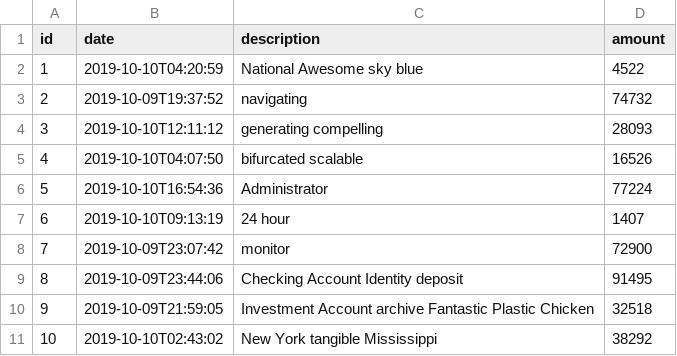
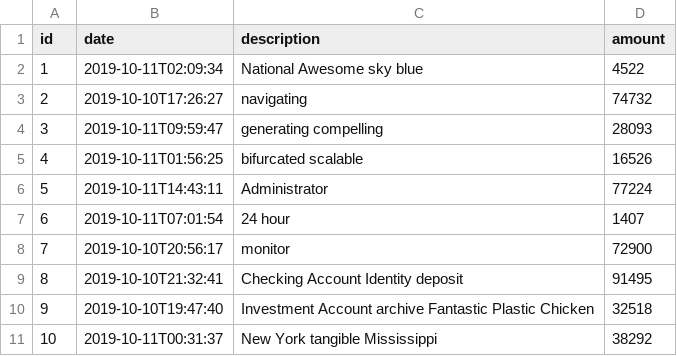
Before and after one commit to jhipster/jhipster-sample-app-noi18n, a CSV file: src/main/resources/config/liquibase/fake-data/operation.csv, drawn as a sheet.

```diff
--- a/src/main/resources/config/liquibase/fake-data/operation.csv
+++ b/src/main/resources/config/liquibase/fake-data/operation.csv
@@ -1,11 +1,11 @@
 id;date;description;amount
-1;2019-10-10T04:20:59;National Awesome sky blue;4522
-2;2019-10-09T19:37:52;navigating;74732
-3;2019-10-10T12:11:12;generating compelling;28093
-4;2019-10-10T04:07:50;bifurcated scalable;16526
-5;2019-10-10T16:54:36;Administrator;77224
-6;2019-10-10T09:13:19;24 hour;1407
-7;2019-10-09T23:07:42;monitor;72900
-8;2019-10-09T23:44:06;Checking Account Identity deposit;91495
-9;2019-10-09T21:59:05;Investment Account archive Fantastic Plastic Chicken;32518
-10;2019-10-10T02:43:02;New York tangible Mississippi;38292
+1;2019-10-11T02:09:34;National Awesome sky blue;4522
+2;2019-10-10T17:26:27;navigating;74732
+3;2019-10-11T09:59:47;generating compelling;28093
+4;2019-10-11T01:56:25;bifurcated scalable;16526
+5;2019-10-11T14:43:11;Administrator;77224
+6;2019-10-11T07:01:54;24 hour;1407
+7;2019-10-10T20:56:17;monitor;72900
+8;2019-10-10T21:32:41;Checking Account Identity deposit;91495
+9;2019-10-10T19:47:40;Investment Account archive Fantastic Plastic Chicken;32518
+10;2019-10-11T00:31:37;New York tangible Mississippi;38292
```
Also changed, not shown: 5 other files.
